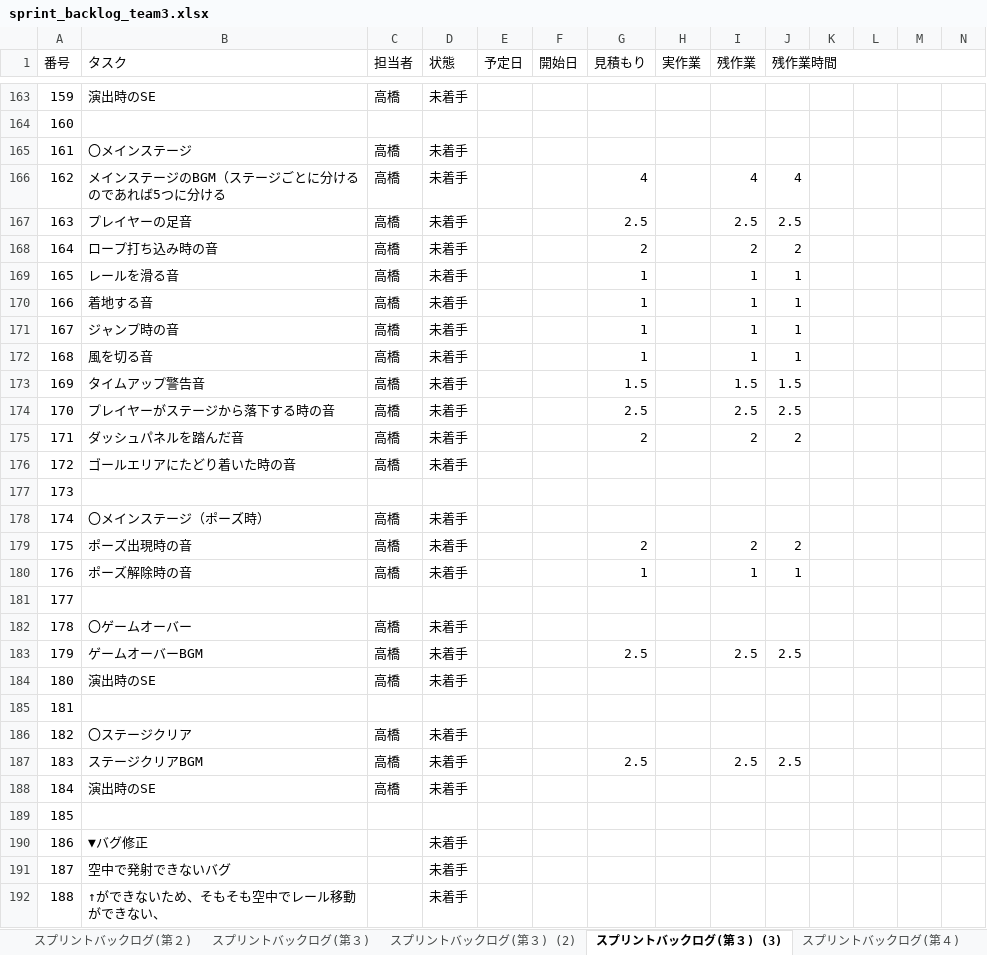
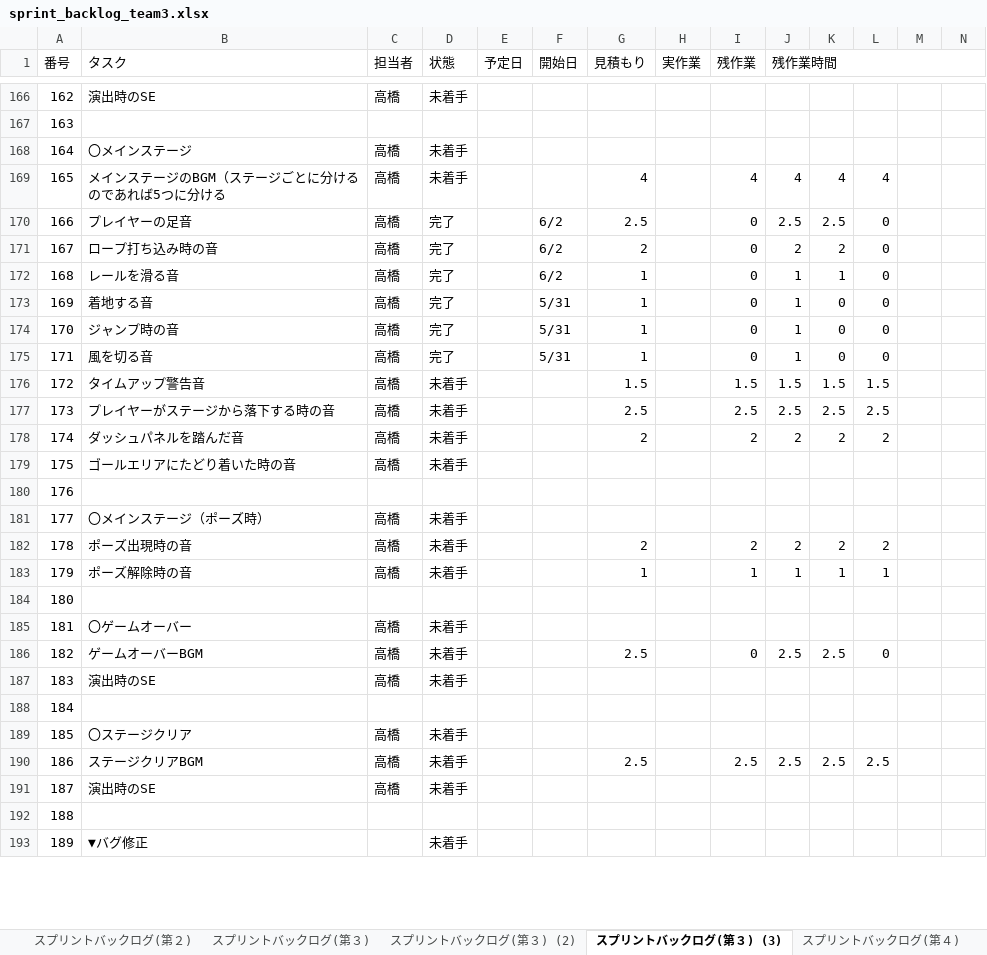
Before and after one commit to GFF2016-Team4/yoyoAction, an Excel workbook: Document/sprint_backlog_team3.xlsx, sheet スプリントバックログ(第３) (3), drawn as a sheet; only a part is shown, gaps mark what is left out; values as stored, in another font and other column widths than the file's, no cell formats; charts and pictures and conditional formats not drawn; removed rows and columns are numbered as before the commit, all else as after; rows hold the shown columns only; the diff covers the shown part only; the diff names each change by its address in the sheet, - before the commit and + after, or states it on an @@ line.

```diff
--- a/Document/sprint_backlog_team3.xlsx (sheet スプリントバックログ(第３) (3))
+++ b/Document/sprint_backlog_team3.xlsx (sheet スプリントバックログ(第３) (3))
@@ column A (番号) renumbered from row 73 down @@
-K169: (empty)
+K169: 4
-L169: (empty)
+L169: 4
-D170:D175 (状態): 未着手
+D170:D175 (状態): 完了
-F170:F172 (開始日): (empty)
+F170:F172 (開始日): 6/2
-I170 (残作業): 2.5
+I170 (残作業): 0
-K170: (empty)
+K170: 2.5
-L170:L175: (empty)
+L170:L175: 0
-I171 (残作業): 2
+I171 (残作業): 0
-K171: (empty)
+K171: 2
-I172:I175 (残作業): 1
+I172:I175 (残作業): 0
-K172: (empty)
+K172: 1
-F173:F175 (開始日): (empty)
+F173:F175 (開始日): 5/31
-K173:K175: (empty)
+K173:K175: 0
-K176: (empty)
+K176: 1.5
-L176: (empty)
+L176: 1.5
-K177: (empty)
+K177: 2.5
-L177: (empty)
+L177: 2.5
-K178: (empty)
+K178: 2
-L178: (empty)
+L178: 2
-K182: (empty)
+K182: 2
-L182: (empty)
+L182: 2
-K183: (empty)
+K183: 1
-L183: (empty)
+L183: 1
-I186 (残作業): 2.5
+I186 (残作業): 0
-K186: (empty)
+K186: 2.5
-L186: (empty)
+L186: 0
-K190: (empty)
+K190: 2.5
-L190: (empty)
+L190: 2.5
-row 191: 187 | 空中で発射できないバグ |  | 未着手
-row 192: 188 | ↑ができないため、そもそも空中でレール移動ができない、 |  | 未着手
```
Also changed, not shown: 18 added rows, 13 removed rows and 250 edited cells elsewhere in this sheet, cell formats, formulas that keep their value, charts or pictures.
